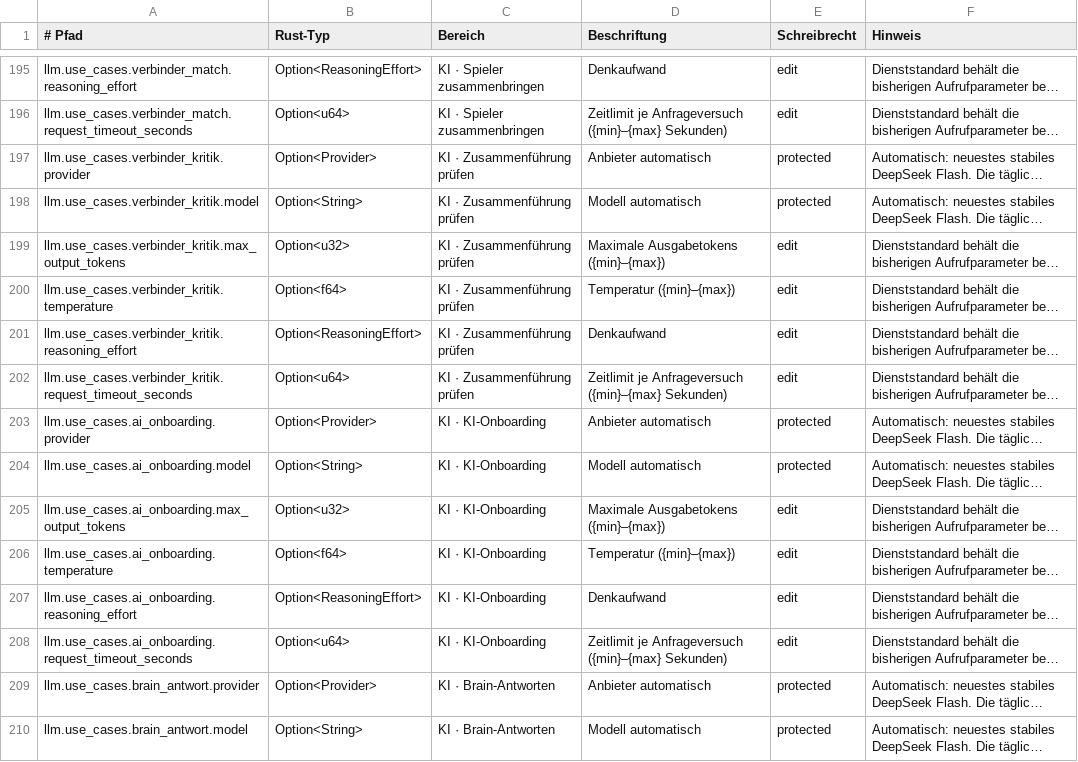
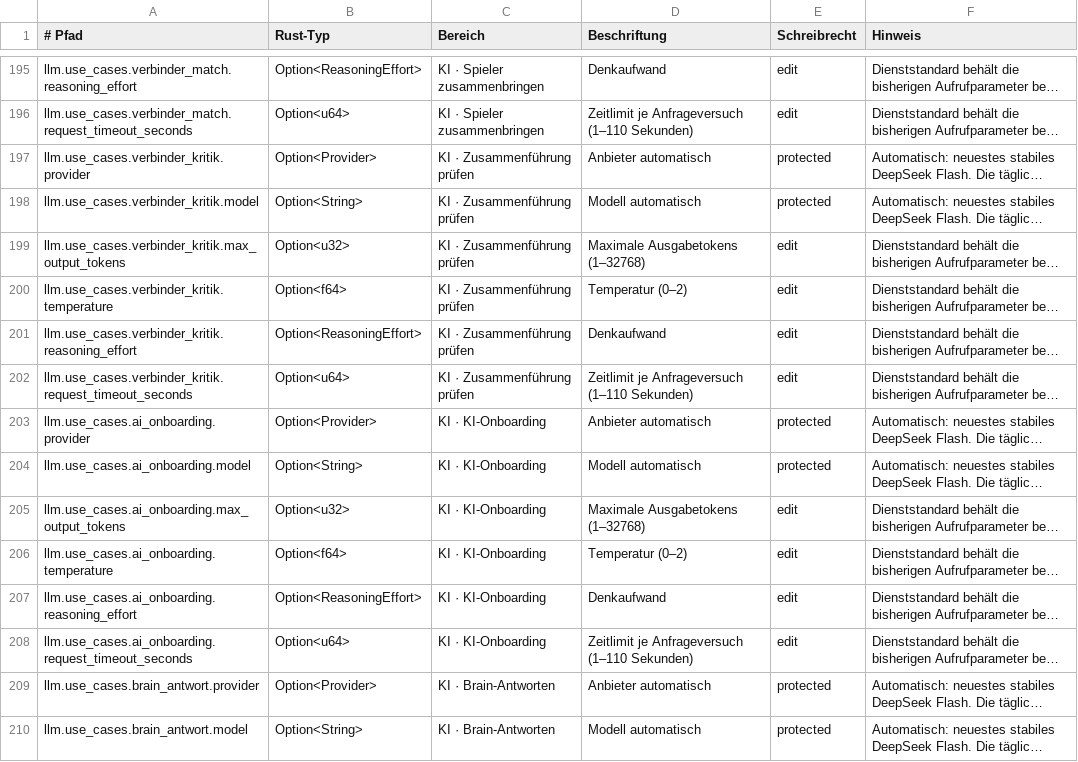
Before and after one commit to EarlySalty/Deadlock-Bots, a TSV file: rust/crates/dl-core/src/settings_catalog.tsv, drawn as a sheet; only a part is shown, gaps mark what is left out; long unchanged cells end in …; the diff covers the shown part only; the diff names each change by its address in the sheet, - before the commit and + after, or states it on an @@ line.

```diff
--- a/rust/crates/dl-core/src/settings_catalog.tsv
+++ b/rust/crates/dl-core/src/settings_catalog.tsv
-D196 (Beschriftung): …je Anfrageversuch ({min}–{max} Sekunden)
+D196 (Beschriftung): …je Anfrageversuch (1–110 Sekunden)
-D199 (Beschriftung): Maximale Ausgabetokens ({min}–{max})
+D199 (Beschriftung): Maximale Ausgabetokens (1–32768)
-D200 (Beschriftung): Temperatur ({min}–{max})
+D200 (Beschriftung): Temperatur (0–2)
-D202 (Beschriftung): …je Anfrageversuch ({min}–{max} Sekunden)
+D202 (Beschriftung): …je Anfrageversuch (1–110 Sekunden)
-D205 (Beschriftung): Maximale Ausgabetokens ({min}–{max})
+D205 (Beschriftung): Maximale Ausgabetokens (1–32768)
-D206 (Beschriftung): Temperatur ({min}–{max})
+D206 (Beschriftung): Temperatur (0–2)
-D208 (Beschriftung): …je Anfrageversuch ({min}–{max} Sekunden)
+D208 (Beschriftung): …je Anfrageversuch (1–110 Sekunden)
```
Also changed, not shown: 42 edited cells elsewhere in this file, 4 other files.
